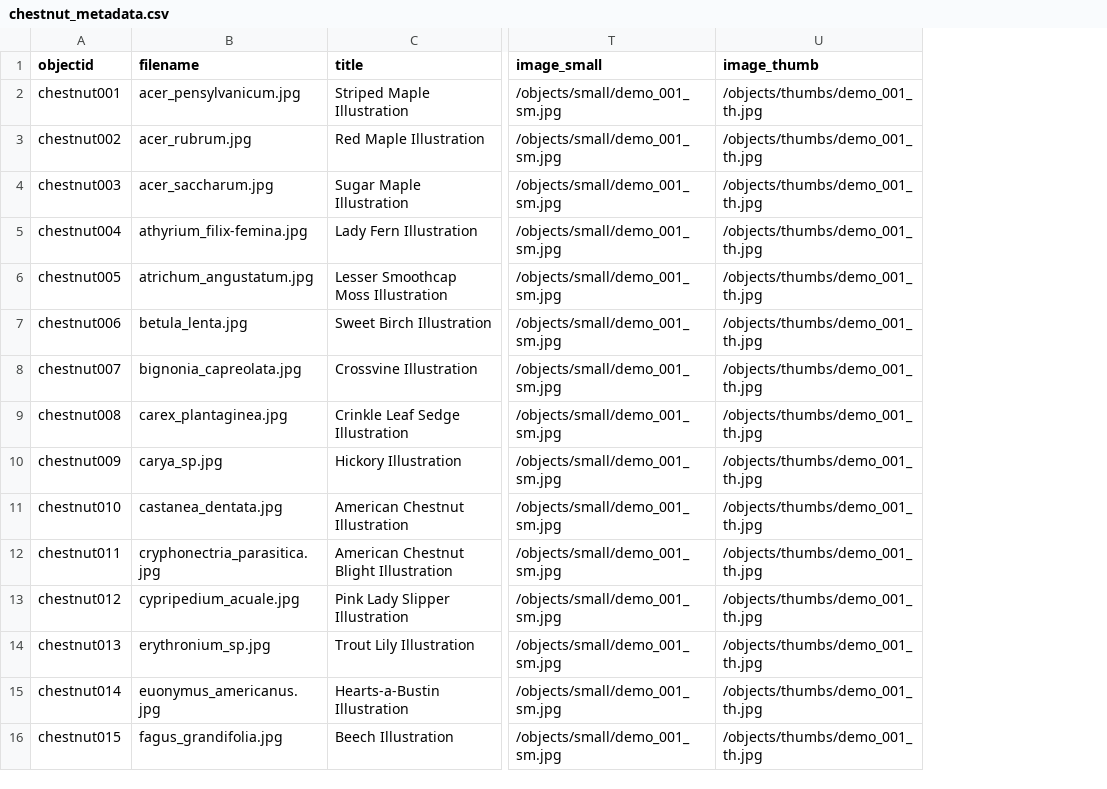
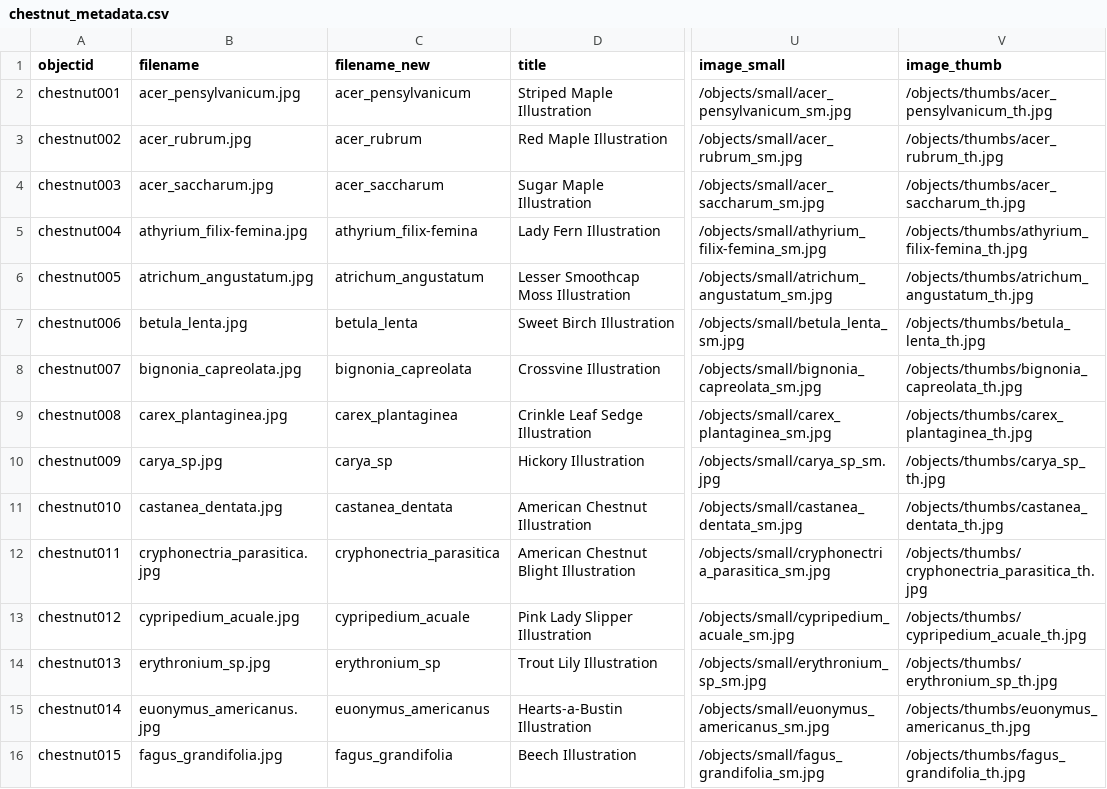
Before and after one commit to thecdil/chestnutcollective, a CSV file: _data/chestnut_metadata.csv, drawn as a sheet; only a part is shown, gaps mark what is left out; addresses are those after the commit; the diff covers the shown part only; the diff names each change by its address in the sheet, - before the commit and + after, or states it on an @@ line.

Commit message:
Update metadata

```diff
--- a/_data/chestnut_metadata.csv
+++ b/_data/chestnut_metadata.csv
+column C (filename_new), rows 2-16: acer_pensylvanicum | acer_rubrum | acer_saccharum | athyrium_filix-femina | atrichum_angustatum | betula_lenta | bignonia_capreolata | carex_plantaginea | carya_sp | castanea_dentata | cryphonectria_parasitica | cypripedium_acuale | erythronium_sp | euonymus_americanus | fagus_grandifolia
-U2 (image_small): /objects/small/demo_001_sm.jpg
+U2 (image_small): /objects/small/acer_pensylvanicum_sm.jpg
-V2 (image_thumb): /objects/thumbs/demo_001_th.jpg
+V2 (image_thumb): /objects/thumbs/acer_pensylvanicum_th.jpg
-U3 (image_small): /objects/small/demo_001_sm.jpg
+U3 (image_small): /objects/small/acer_rubrum_sm.jpg
-V3 (image_thumb): /objects/thumbs/demo_001_th.jpg
+V3 (image_thumb): /objects/thumbs/acer_rubrum_th.jpg
-U4 (image_small): /objects/small/demo_001_sm.jpg
+U4 (image_small): /objects/small/acer_saccharum_sm.jpg
-V4 (image_thumb): /objects/thumbs/demo_001_th.jpg
+V4 (image_thumb): /objects/thumbs/acer_saccharum_th.jpg
-U5 (image_small): /objects/small/demo_001_sm.jpg
+U5 (image_small): /objects/small/athyrium_filix-femina_sm.jpg
-V5 (image_thumb): /objects/thumbs/demo_001_th.jpg
+V5 (image_thumb): /objects/thumbs/athyrium_filix-femina_th.jpg
-U6 (image_small): /objects/small/demo_001_sm.jpg
+U6 (image_small): /objects/small/atrichum_angustatum_sm.jpg
-V6 (image_thumb): /objects/thumbs/demo_001_th.jpg
+V6 (image_thumb): /objects/thumbs/atrichum_angustatum_th.jpg
-U7 (image_small): /objects/small/demo_001_sm.jpg
+U7 (image_small): /objects/small/betula_lenta_sm.jpg
-V7 (image_thumb): /objects/thumbs/demo_001_th.jpg
+V7 (image_thumb): /objects/thumbs/betula_lenta_th.jpg
-U8 (image_small): /objects/small/demo_001_sm.jpg
+U8 (image_small): /objects/small/bignonia_capreolata_sm.jpg
-V8 (image_thumb): /objects/thumbs/demo_001_th.jpg
+V8 (image_thumb): /objects/thumbs/bignonia_capreolata_th.jpg
-U9 (image_small): /objects/small/demo_001_sm.jpg
+U9 (image_small): /objects/small/carex_plantaginea_sm.jpg
-V9 (image_thumb): /objects/thumbs/demo_001_th.jpg
+V9 (image_thumb): /objects/thumbs/carex_plantaginea_th.jpg
-U10 (image_small): /objects/small/demo_001_sm.jpg
+U10 (image_small): /objects/small/carya_sp_sm.jpg
-V10 (image_thumb): /objects/thumbs/demo_001_th.jpg
+V10 (image_thumb): /objects/thumbs/carya_sp_th.jpg
-U11 (image_small): /objects/small/demo_001_sm.jpg
+U11 (image_small): /objects/small/castanea_dentata_sm.jpg
-V11 (image_thumb): /objects/thumbs/demo_001_th.jpg
+V11 (image_thumb): /objects/thumbs/castanea_dentata_th.jpg
-U12 (image_small): /objects/small/demo_001_sm.jpg
+U12 (image_small): /objects/small/cryphonectria_parasitica_sm.jpg
-V12 (image_thumb): /objects/thumbs/demo_001_th.jpg
+V12 (image_thumb): /objects/thumbs/cryphonectria_parasitica_th.jpg
-U13 (image_small): /objects/small/demo_001_sm.jpg
+U13 (image_small): /objects/small/cypripedium_acuale_sm.jpg
-V13 (image_thumb): /objects/thumbs/demo_001_th.jpg
+V13 (image_thumb): /objects/thumbs/cypripedium_acuale_th.jpg
-U14 (image_small): /objects/small/demo_001_sm.jpg
+U14 (image_small): /objects/small/erythronium_sp_sm.jpg
-V14 (image_thumb): /objects/thumbs/demo_001_th.jpg
+V14 (image_thumb): /objects/thumbs/erythronium_sp_th.jpg
-U15 (image_small): /objects/small/demo_001_sm.jpg
+U15 (image_small): /objects/small/euonymus_americanus_sm.jpg
-V15 (image_thumb): /objects/thumbs/demo_001_th.jpg
+V15 (image_thumb): /objects/thumbs/euonymus_americanus_th.jpg
-U16 (image_small): /objects/small/demo_001_sm.jpg
+U16 (image_small): /objects/small/fagus_grandifolia_sm.jpg
-V16 (image_thumb): /objects/thumbs/demo_001_th.jpg
+V16 (image_thumb): /objects/thumbs/fagus_grandifolia_th.jpg
```
Also changed, not shown: 68 edited cells elsewhere in this file.
